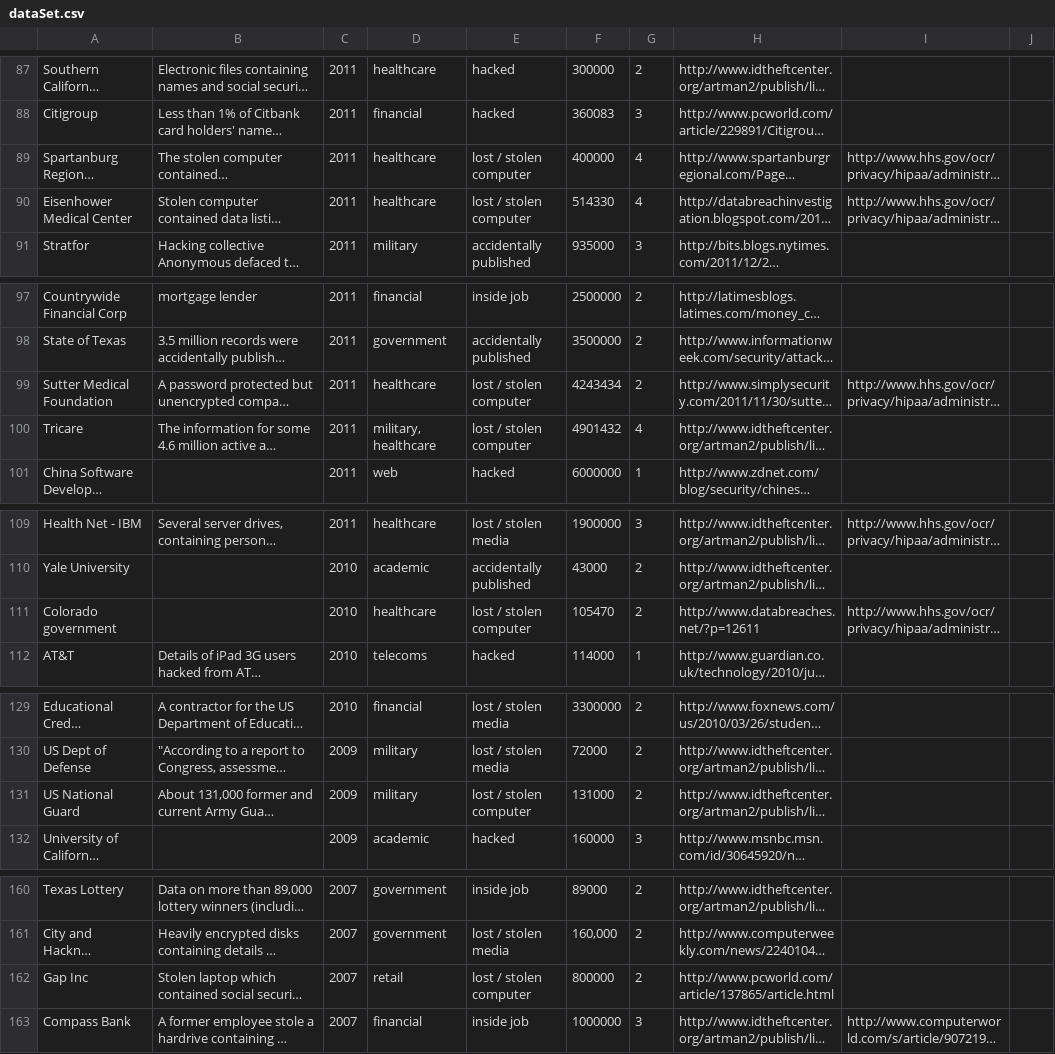
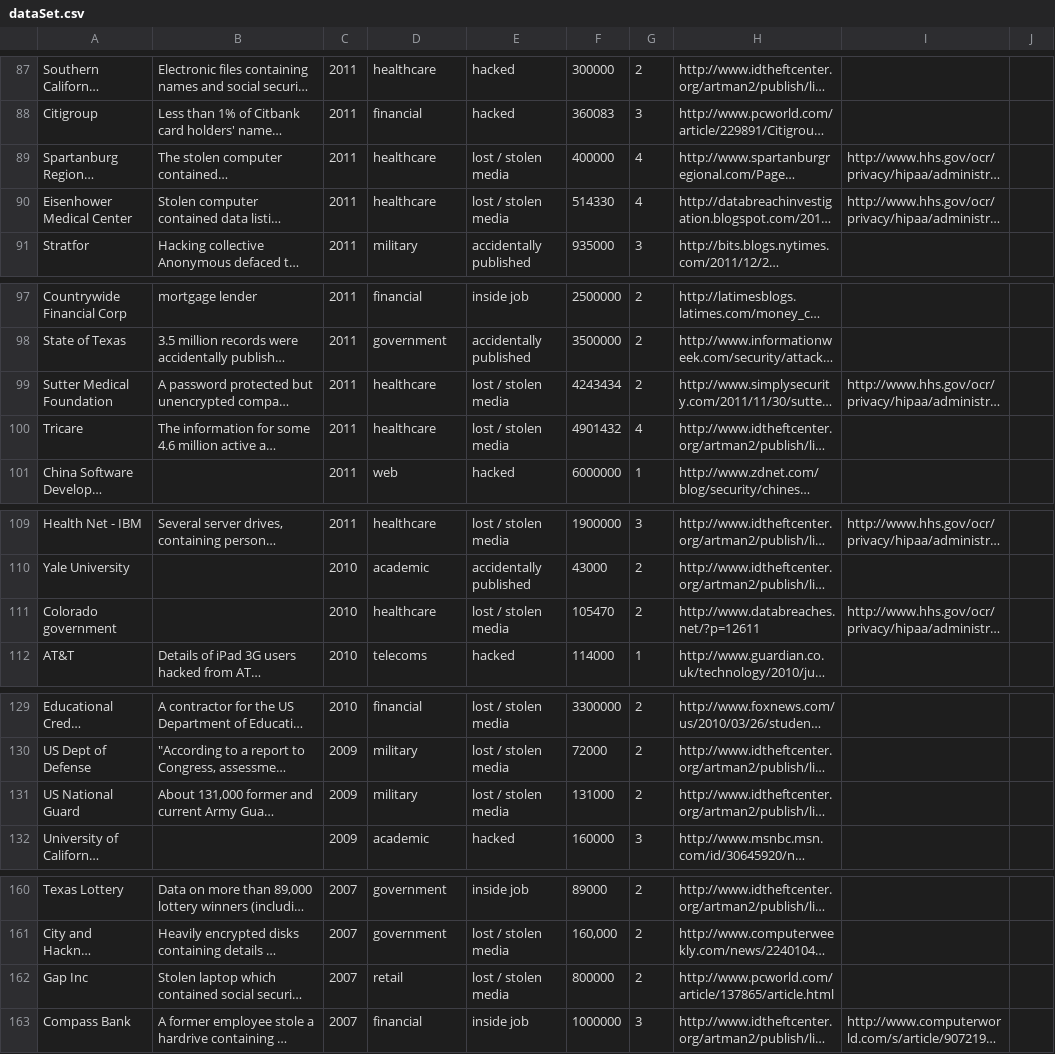
Before and after one commit to murlisiddharth/Data-Breach-Information-Visualization-System, a CSV file: dataSet.csv, drawn as a sheet; only a part is shown, gaps mark what is left out; long unchanged cells end in …; the diff covers the shown part only; the diff names each change by its address in the sheet, - before the commit and + after, or states it on an @@ line.

```diff
--- a/dataSet.csv
+++ b/dataSet.csv
-E89:E90: lost / stolen computer
+E89:E90: lost / stolen media
-E99:E100: lost / stolen computer
+E99:E100: lost / stolen media
-D100: military, healthcare
+D100: healthcare
-E111: lost / stolen computer
+E111: lost / stolen media
-E131: lost / stolen computer
+E131: lost / stolen media
-E162: lost / stolen computer
+E162: lost / stolen media
```
Also changed, not shown: 1 added row, 1 removed row and 20 edited cells elsewhere in this file.
